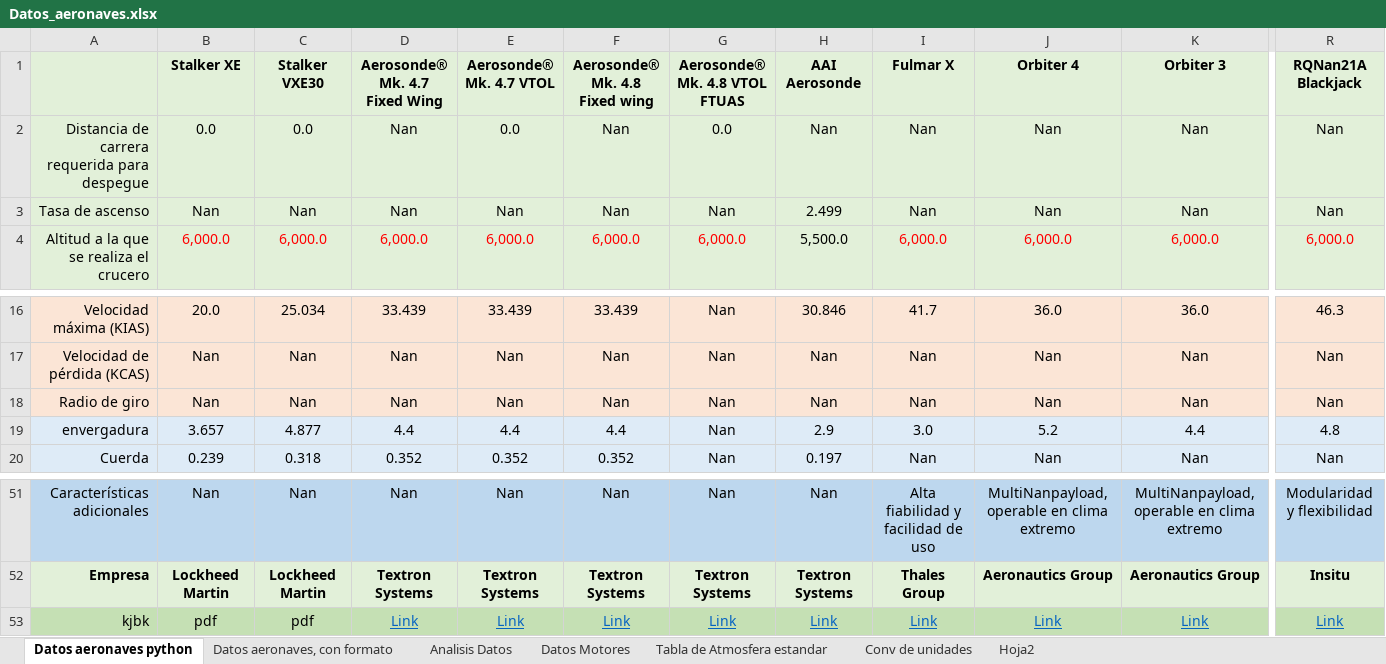
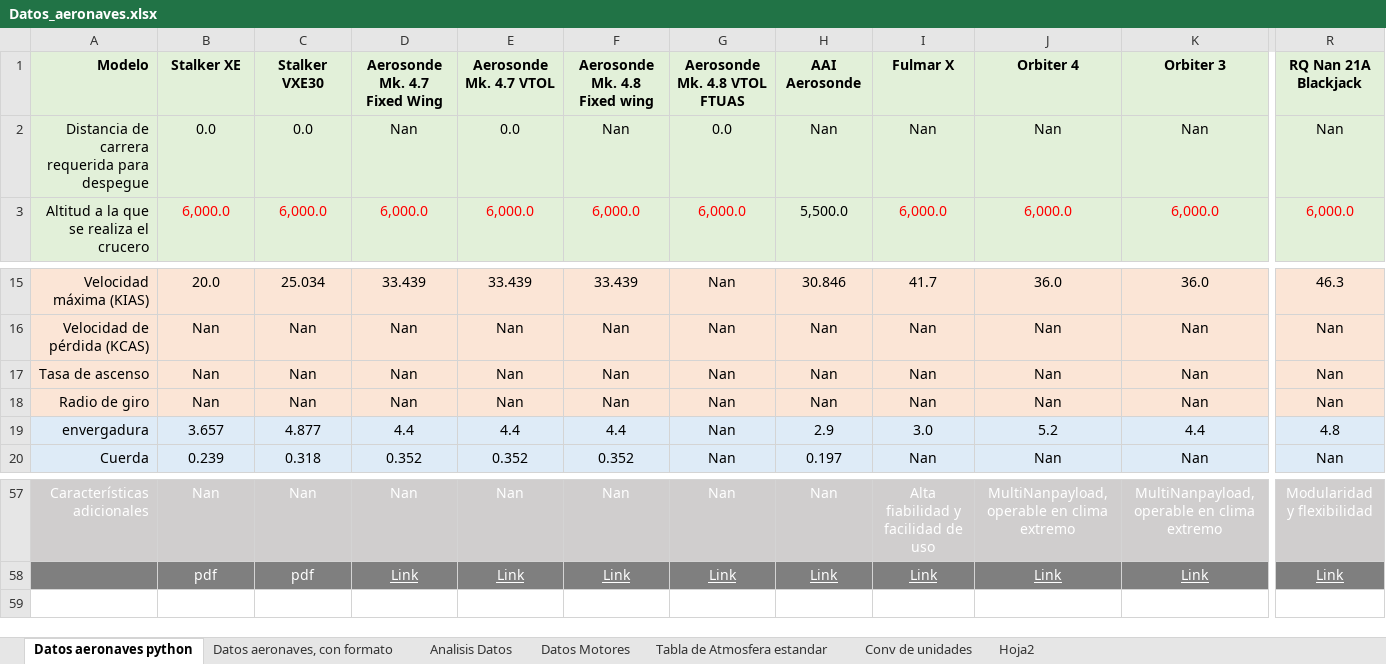
Before and after one commit to Delpoo/ADRpy-VTOL, an Excel workbook: ADRpy/analisis/Data/Datos_aeronaves.xlsx, sheet Datos aeronaves python, drawn as a sheet; only a part is shown, gaps mark what is left out; values as stored, in another font and other column widths than the file's, no borders; conditional formats not drawn; removed rows and columns are numbered as before the commit, all else as after; rows hold the shown columns only; the diff covers the shown part only; the diff names each change by its address in the sheet, - before the commit and + after, or states it on an @@ line.

```diff
--- a/ADRpy/analisis/Data/Datos_aeronaves.xlsx (sheet Datos aeronaves python)
+++ b/ADRpy/analisis/Data/Datos_aeronaves.xlsx (sheet Datos aeronaves python)
-A1: (empty)
+A1: Modelo
-D1: Aerosonde® Mk. 4.7 Fixed Wing
+D1: Aerosonde Mk. 4.7 Fixed Wing
-E1: Aerosonde® Mk. 4.7 VTOL
+E1: Aerosonde Mk. 4.7 VTOL
-F1: Aerosonde® Mk. 4.8 Fixed wing
+F1: Aerosonde Mk. 4.8 Fixed wing
-G1: Aerosonde® Mk. 4.8 VTOL FTUAS
+G1: Aerosonde Mk. 4.8 VTOL FTUAS
-R1: RQNan21A Blackjack
+R1: RQ Nan 21A Blackjack
-row 3: Tasa de ascenso | Nan | Nan | Nan | Nan | Nan | Nan | 2.499 | Nan | Nan | Nan | Nan
+row 17: Tasa de ascenso | Nan | Nan | Nan | Nan | Nan | Nan | Nan | Nan | Nan | Nan | Nan
@@ A57:R57 fill: #BDD7EE → #D0CECE, text colour: black → #FFFFFF @@
-row 52: Empresa | Lockheed Martin | Lockheed Martin | Textron Systems | Textron Systems | Textron Systems | Textron Systems | Textron Systems | Thales Group | Aeronautics Group | Aeronautics Group | Insitu
-A58 (Modelo): kjbk
+A58 (Modelo): (empty)
-A58:R58 fill: #C5E0B4
+A58:R58 fill: #7F7F7F
-B58:C58 text colour: black
+B58:C58 text colour: #FFFFFF
-D58:K58 text colour: #0563C1
+D58:K58 text colour: #FFFFFF
-R58 text colour: #0563C1
+R58 text colour: #FFFFFF
```
Also changed, not shown: 6 added rows, 4 edited cells and cell formats elsewhere in this sheet, sheet Datos aeronaves, con formato, formulas that keep their value, hidden cells, 10 other files.
